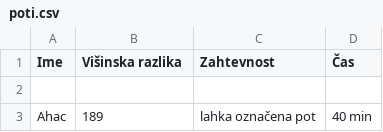
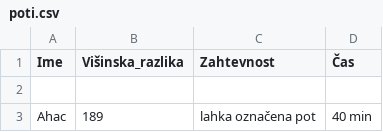
Before and after one commit to AndrazKukovicic/Hribi_projektna_naloga, a CSV file: poti.csv, drawn as a sheet; only a part is shown.

```diff
--- a/poti.csv
+++ b/poti.csv
@@ -1,2 +1,2 @@
-Ime;Višinska razlika;Zahtevnost;Čas
+Ime;Višinska_razlika;Zahtevnost;Čas
 
```
Also changed, not shown: hribi.csv, potiMin.csv, 1 other file.
